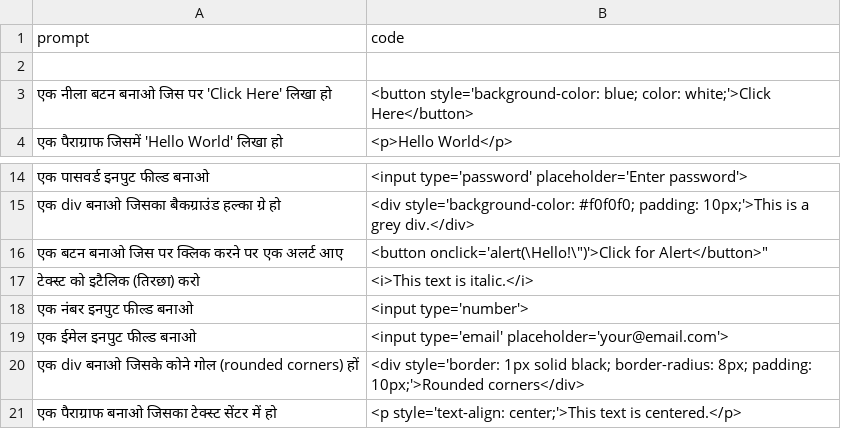
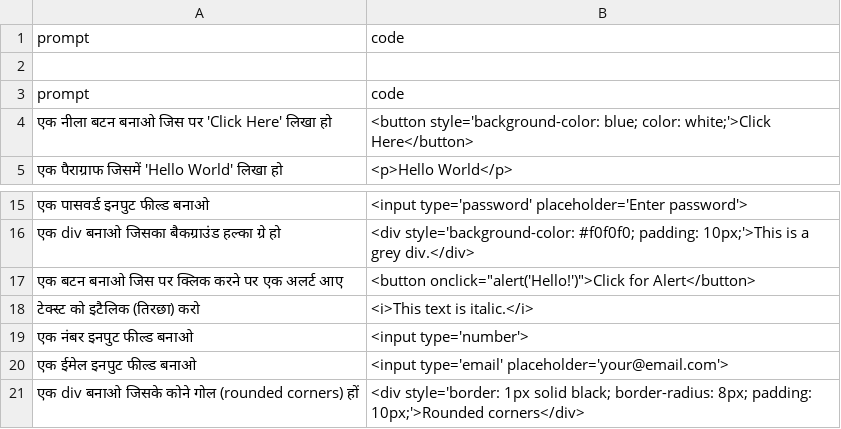
Before and after one commit to Amitsaka1/AS-AI, a CSV file: dataset.csv, drawn as a sheet; only a part is shown, gaps mark what is left out; the shorter side is filled out with more unchanged rows.

Commit message:
Update dataset.csv

```diff
--- a/dataset.csv
+++ b/dataset.csv
@@ -2,2 +2,3 @@ prompt,code
 
+prompt,code
 "एक नीला बटन बनाओ जिस पर 'Click Here' लिखा हो","<button style='background-color: blue; color: white;'>Click Here</button>"
@@ -15,3 +16,3 @@ prompt,code
 "एक div बनाओ जिसका बैकग्राउंड हल्का ग्रे हो","<div style='background-color: #f0f0f0; padding: 10px;'>This is a grey div.</div>"
-"एक बटन बनाओ जिस पर क्लिक करने पर एक अलर्ट आए","<button onclick='alert(\"Hello!\")'>Click for Alert</button>"
+"एक बटन बनाओ जिस पर क्लिक करने पर एक अलर्ट आए","<button onclick=""alert('Hello!')"">Click for Alert</button>"
 "टेक्स्ट को इटैलिक (तिरछा) करो","<i>This text is italic.</i>"
```
